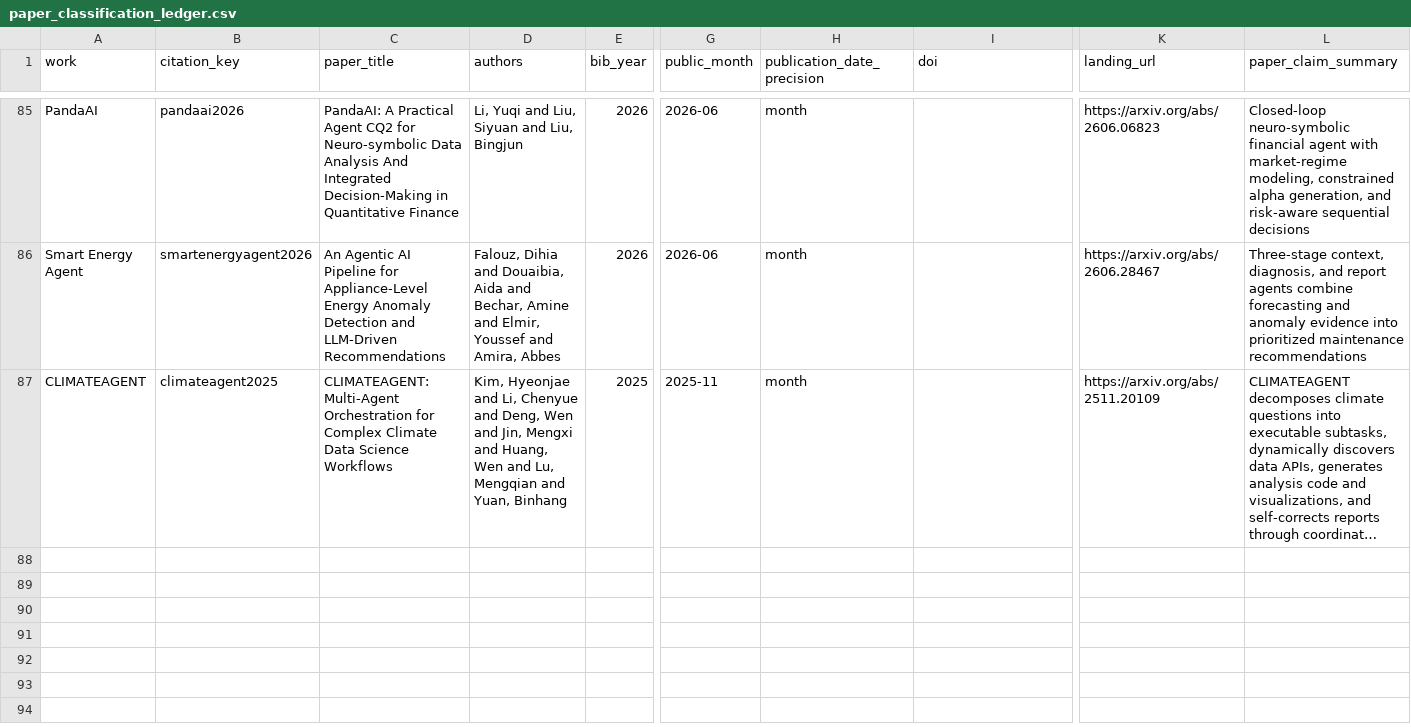
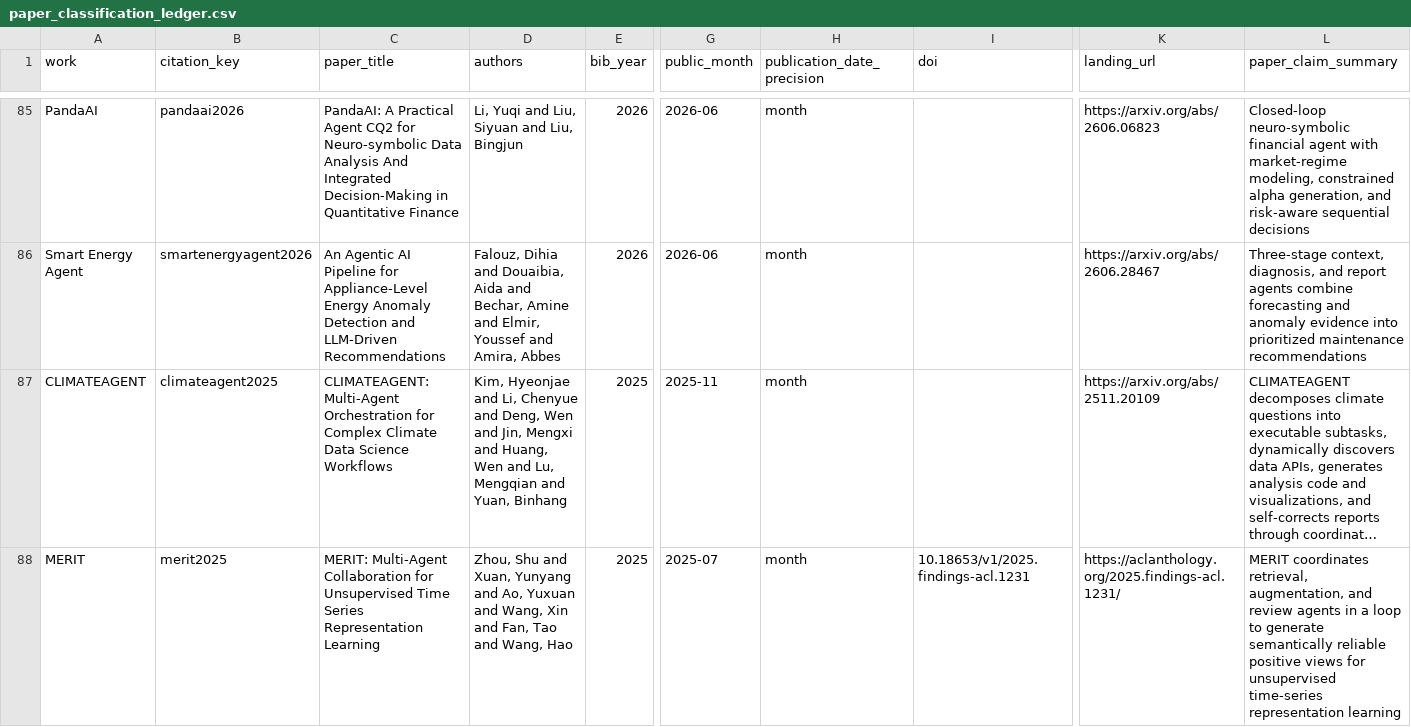
Before and after one commit to Minions-Land/Time-Series-Agents-Survey, a CSV file: paper_classification_ledger.csv, drawn as a sheet; only a part is shown, gaps mark what is left out; long unchanged cells end in …; rows hold the shown columns only; the diff names each change by its address in the sheet, - before the commit and + after, or states it on an @@ line.

Commit message:
Promote verified MERIT candidate

```diff
--- a/paper_classification_ledger.csv
+++ b/paper_classification_ledger.csv
+row 88: MERIT | merit2025 | MERIT: Multi-Agent Collaboration for Unsupervised Time Series Representation Learning | Zhou, Shu and Xuan, Yunyang and Ao, Yuxuan and Wang, Xin and Fan, Tao and Wang, Hao | 2025 | 2025-07 | month | 10.18653/v1/2025.findings-acl.1231 | https://aclanthology.org/2025.findings-acl.1231/ | MERIT coordinates retrieval, augmentation, and review agents in a loop to generate semantically reliable positive views for unsupervised time-series representation learning
```
Also changed, not shown: references/manifest.csv, 4 other files.
